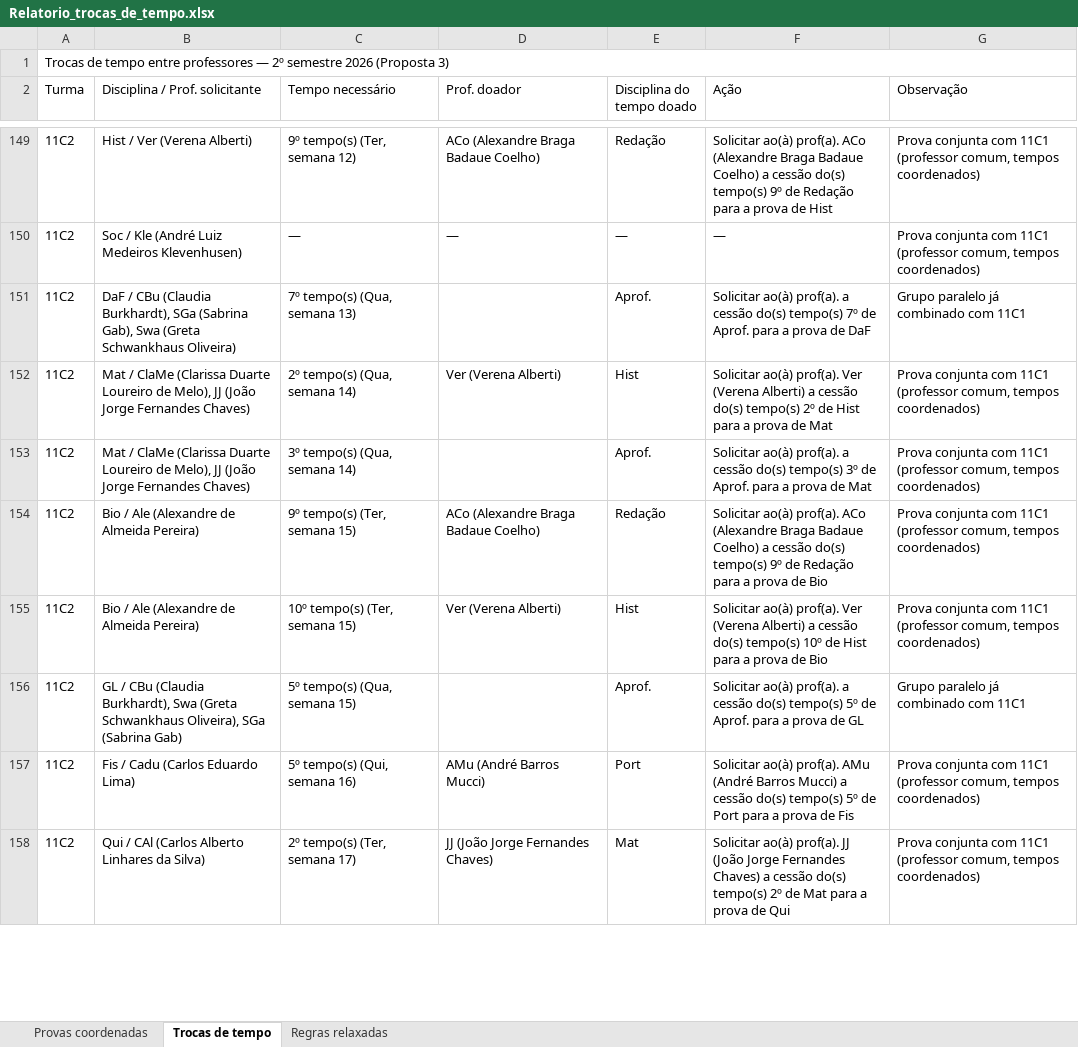
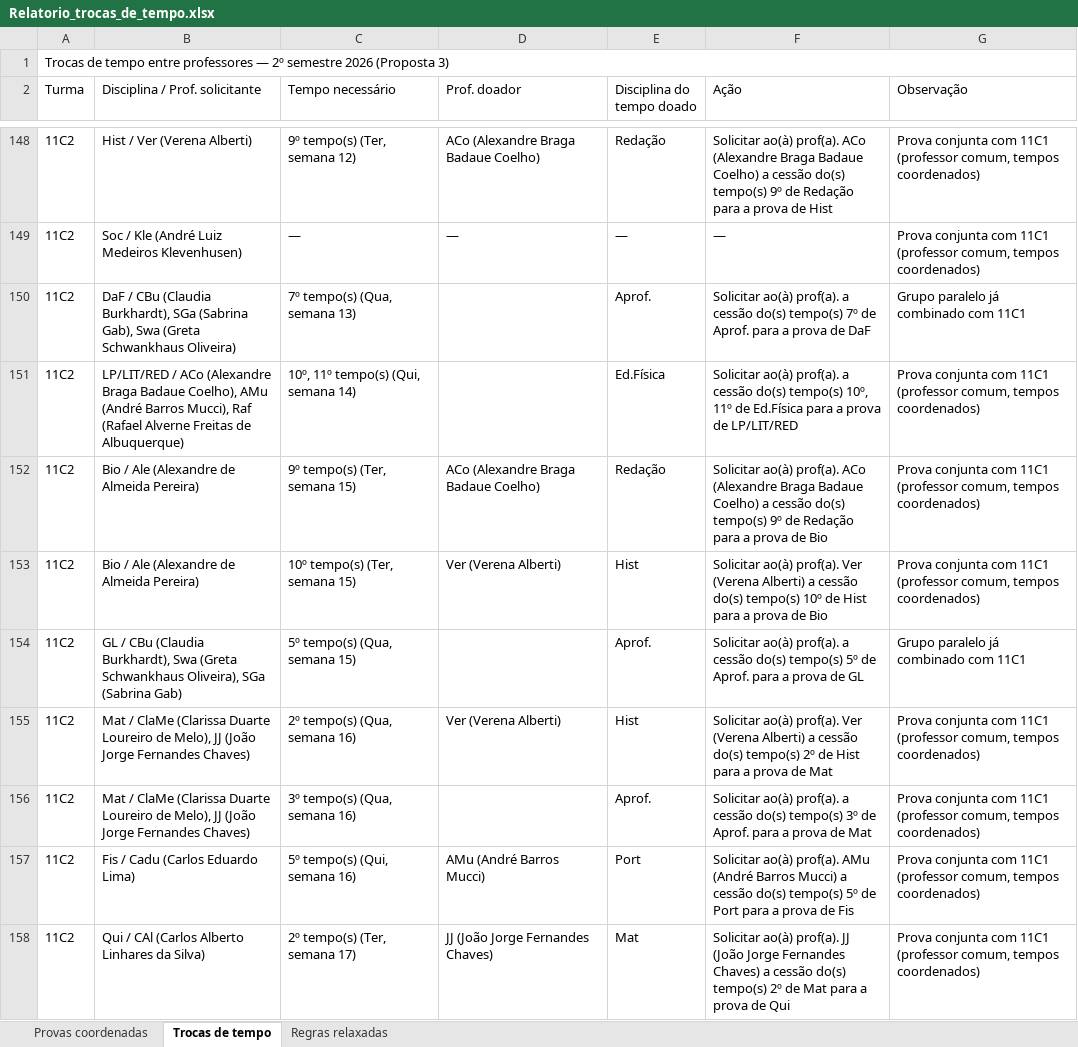
Before and after one commit to cbrener89052/calendarioprovas, an Excel workbook: Horario desenvolvido/Relatorio_trocas_de_tempo.xlsx, sheet Trocas de tempo, drawn as a sheet; only a part is shown, gaps mark what is left out; values as stored, in another font and other column widths than the file's, no cell formats; removed rows and columns are numbered as before the commit, all else as after; the diff covers the shown part only; the diff names each change by its address in the sheet, - before the commit and + after, or states it on an @@ line.

```diff
--- a/Horario desenvolvido/Relatorio_trocas_de_tempo.xlsx (sheet Trocas de tempo)
+++ b/Horario desenvolvido/Relatorio_trocas_de_tempo.xlsx (sheet Trocas de tempo)
-row 152: 11C2 | Mat / ClaMe (Clarissa Duarte Loureiro de Melo), JJ (João Jorge Fernandes Chaves) | 2º tempo(s) (Qua, semana 14) | Ver (Verena Alberti) | Hist | Solicitar ao(à) prof(a). Ver (Verena Alberti) a cessão do(s) tempo(s) 2º de Hist para a prova de Mat | Prova conjunta com 11C1 (professor comum, tempos coordenados)
-B151 (Disciplina / Prof. solicitante): Mat / ClaMe (Clarissa Duarte Loureiro de Melo), JJ (João Jorge Fernandes Chaves)
+B151 (Disciplina / Prof. solicitante): LP/LIT/RED / ACo (Alexandre Braga Badaue Coelho), AMu (André Barros Mucci), Raf (Rafael Alverne Freitas de Albuquerque)
-C151 (Tempo necessário): 3º tempo(s) (Qua, semana 14)
+C151 (Tempo necessário): 10º, 11º tempo(s) (Qui, semana 14)
-E151 (Disciplina do tempo doado): Aprof.
+E151 (Disciplina do tempo doado): Ed.Física
-F151 (Ação): …do(s) tempo(s) 3º de Aprof. para a prova de Mat
+F151 (Ação): …do(s) tempo(s) 10º, 11º de Ed.Física para a prova de LP/LIT/RED
+row 155: 11C2 | Mat / ClaMe (Clarissa Duarte Loureiro de Melo), JJ (João Jorge Fernandes Chaves) | 2º tempo(s) (Qua, semana 16) | Ver (Verena Alberti) | Hist | Solicitar ao(à) prof(a). Ver (Verena Alberti) a cessão do(s) tempo(s) 2º de Hist para a prova de Mat | Prova conjunta com 11C1 (professor comum, tempos coordenados)
+row 156: 11C2 | Mat / ClaMe (Clarissa Duarte Loureiro de Melo), JJ (João Jorge Fernandes Chaves) | 3º tempo(s) (Qua, semana 16) |  | Aprof. | Solicitar ao(à) prof(a). a cessão do(s) tempo(s) 3º de Aprof. para a prova de Mat | Prova conjunta com 11C1 (professor comum, tempos coordenados)
```
Also changed, not shown: 10 added rows, 11 removed rows, 3 moved rows and 31 edited cells elsewhere in this sheet, sheet Regras relaxadas, cell formats, Horario desenvolvido/Proposta_3_Calendario_Provas_2026_2SEM.xlsx, Horario desenvolvido/Relatorio_Tempos_Cedidos_Proposta_3.xlsx, 4 other files.
